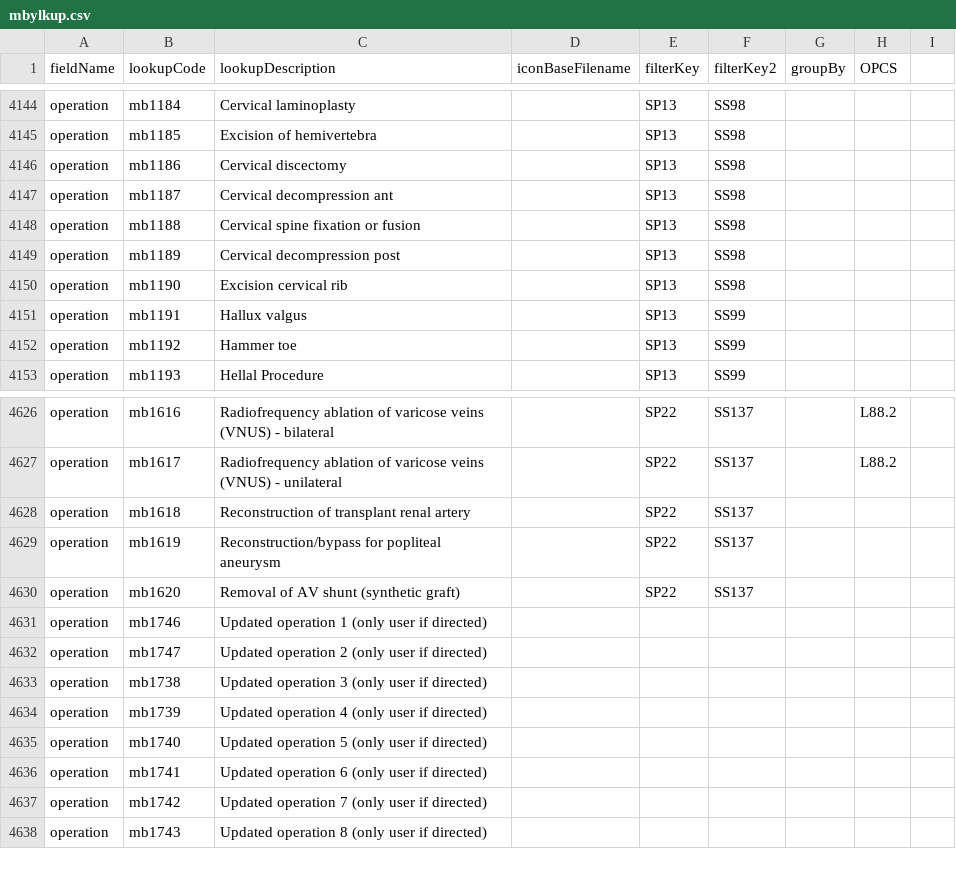
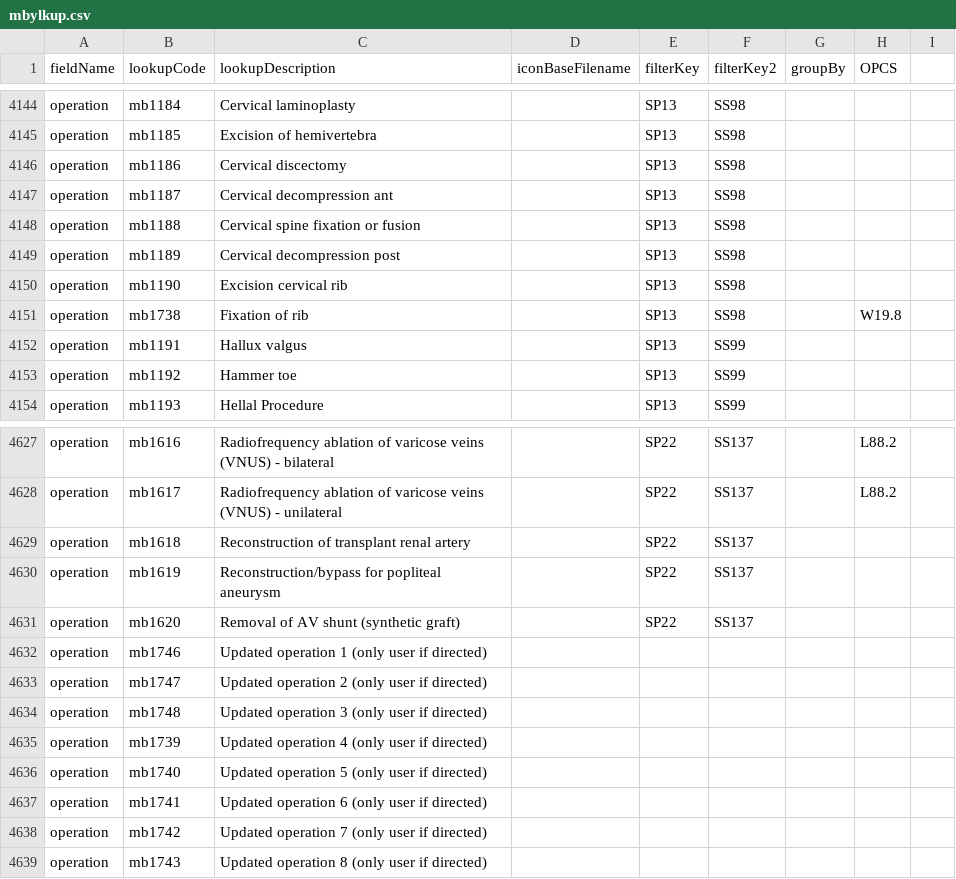
Before and after one commit to homepark/lkups, a CSV file: mbylkup.csv, drawn as a sheet; only a part is shown, gaps mark what is left out.

Commit message:
Update mbylkup.csv
Added rib fixation

```diff
--- a/mbylkup.csv
+++ b/mbylkup.csv
@@ -4150,2 +4150,3 @@ operation,mb1189,Cervical decompression post,,SP13,SS98,,,
 operation,mb1190,Excision cervical rib,,SP13,SS98,,,
+operation,mb1738,Fixation of rib,,SP13,SS98,,W19.8,
 operation,mb1191,Hallux valgus,,SP13,SS99,,,
@@ -4632,3 +4633,3 @@ operation,mb1746,Updated operation 1 (only user if directed),,,,,,
 operation,mb1747,Updated operation 2 (only user if directed),,,,,,
-operation,mb1738,Updated operation 3 (only user if directed),,,,,,
+operation,mb1748,Updated operation 3 (only user if directed),,,,,,
 operation,mb1739,Updated operation 4 (only user if directed),,,,,,
```
